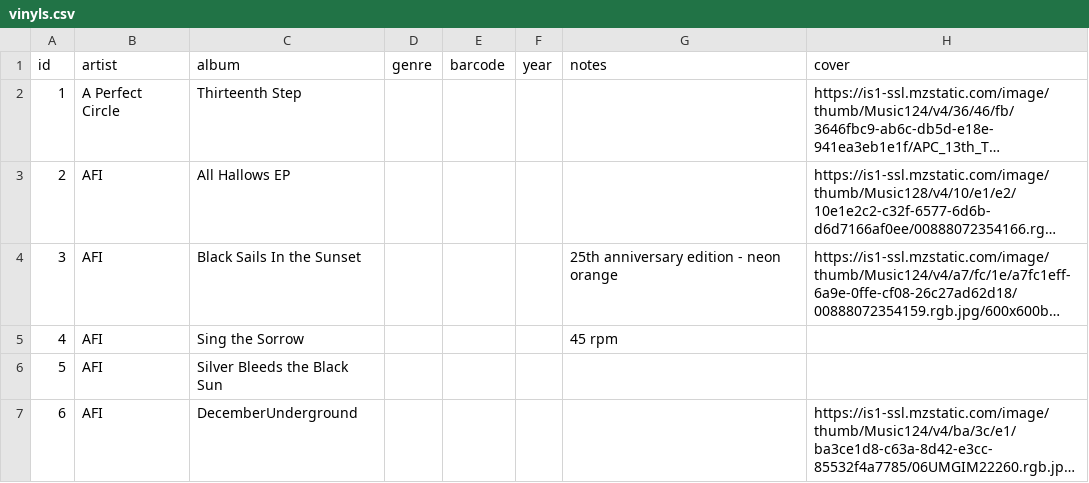
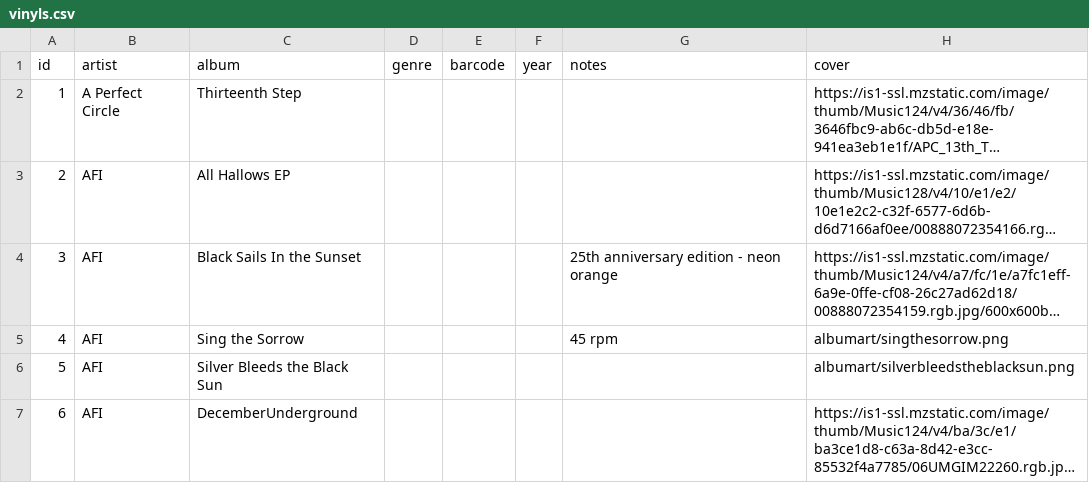
Before and after one commit to mrgator85/record-vault, a CSV file: src/data/vinyls.csv, drawn as a sheet; only a part is shown; long unchanged cells end in …; the diff covers the shown part only; the diff names each change by its address in the sheet, - before the commit and + after, or states it on an @@ line.

Commit message:
adding a few missing album arts

```diff
--- a/src/data/vinyls.csv
+++ b/src/data/vinyls.csv
-H5 (cover): (empty)
+H5 (cover): albumart/singthesorrow.png
-H6 (cover): (empty)
+H6 (cover): albumart/silverbleedstheblacksun.png
```
Also changed, not shown: 4 edited cells elsewhere in this file, 4 other files.
